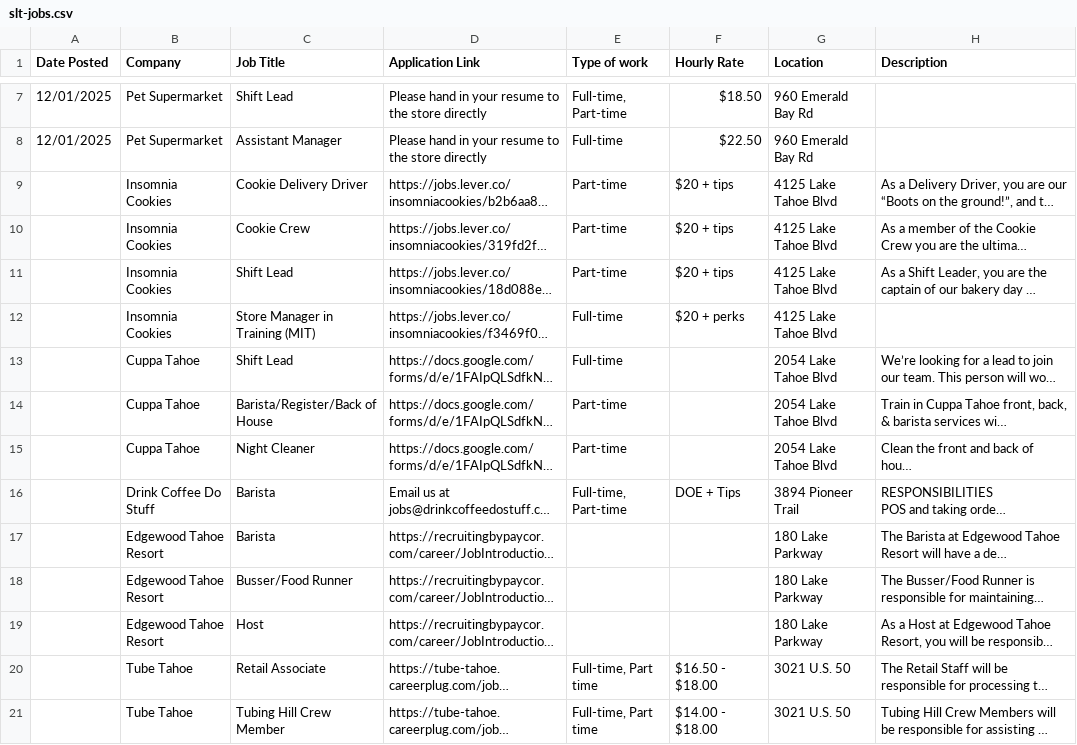
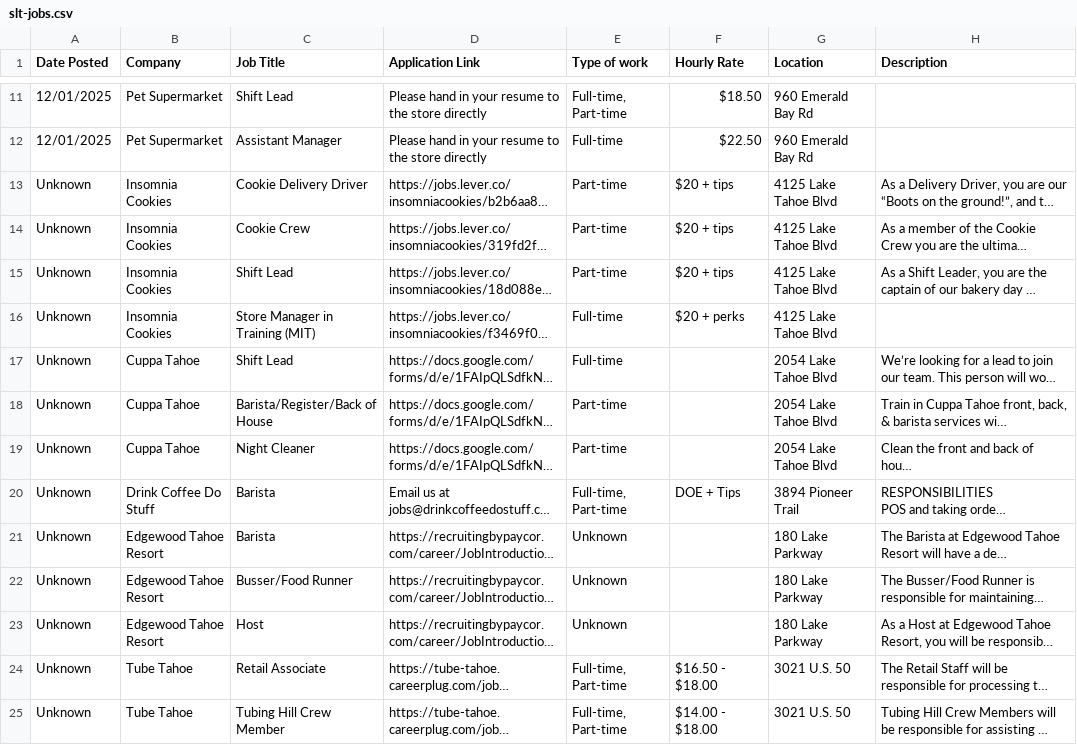
Before and after one commit to switch7derek/job-board, a CSV file: slt-jobs.csv, drawn as a sheet; only a part is shown, gaps mark what is left out; long unchanged cells end in …; addresses are those after the commit; the diff covers the shown part only; the diff names each change by its address in the sheet, - before the commit and + after, or states it on an @@ line.

```diff
--- a/slt-jobs.csv
+++ b/slt-jobs.csv
-A13:A25 (Date Posted): (empty)
+A13:A25 (Date Posted): Unknown
-E21:E23 (Type of work): (empty)
+E21:E23 (Type of work): Unknown
-E24:E25 (Type of work): Full-time, Part time
+E24:E25 (Type of work): Full-time, Part-time
```
Also changed, not shown: 4 added rows and 19 edited cells elsewhere in this file, 6 other files.
